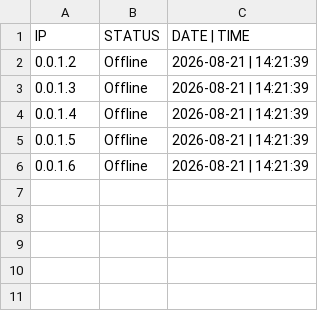
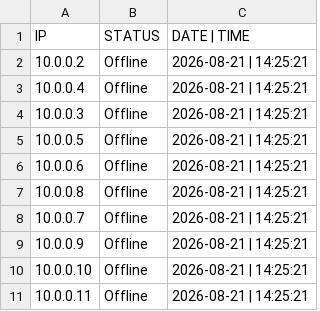
Before and after one commit to JoaoAugustoColassoHandocha/Network_Monitoring, a CSV file: NetworkMonitoring.csv, drawn as a sheet.

Commit message:
Update

```diff
--- a/NetworkMonitoring.csv
+++ b/NetworkMonitoring.csv
@@ -1,6 +1,11 @@
 IP,STATUS,DATE | TIME
-0.0.1.2,Offline,2026-08-21 | 14:21:39
-0.0.1.3,Offline,2026-08-21 | 14:21:39
-0.0.1.4,Offline,2026-08-21 | 14:21:39
-0.0.1.5,Offline,2026-08-21 | 14:21:39
-0.0.1.6,Offline,2026-08-21 | 14:21:39
+10.0.0.2,Offline,2026-08-21 | 14:25:21
+10.0.0.4,Offline,2026-08-21 | 14:25:21
+10.0.0.3,Offline,2026-08-21 | 14:25:21
+10.0.0.5,Offline,2026-08-21 | 14:25:21
+10.0.0.6,Offline,2026-08-21 | 14:25:21
+10.0.0.8,Offline,2026-08-21 | 14:25:21
+10.0.0.7,Offline,2026-08-21 | 14:25:21
+10.0.0.9,Offline,2026-08-21 | 14:25:21
+10.0.0.10,Offline,2026-08-21 | 14:25:21
+10.0.0.11,Offline,2026-08-21 | 14:25:21
```
